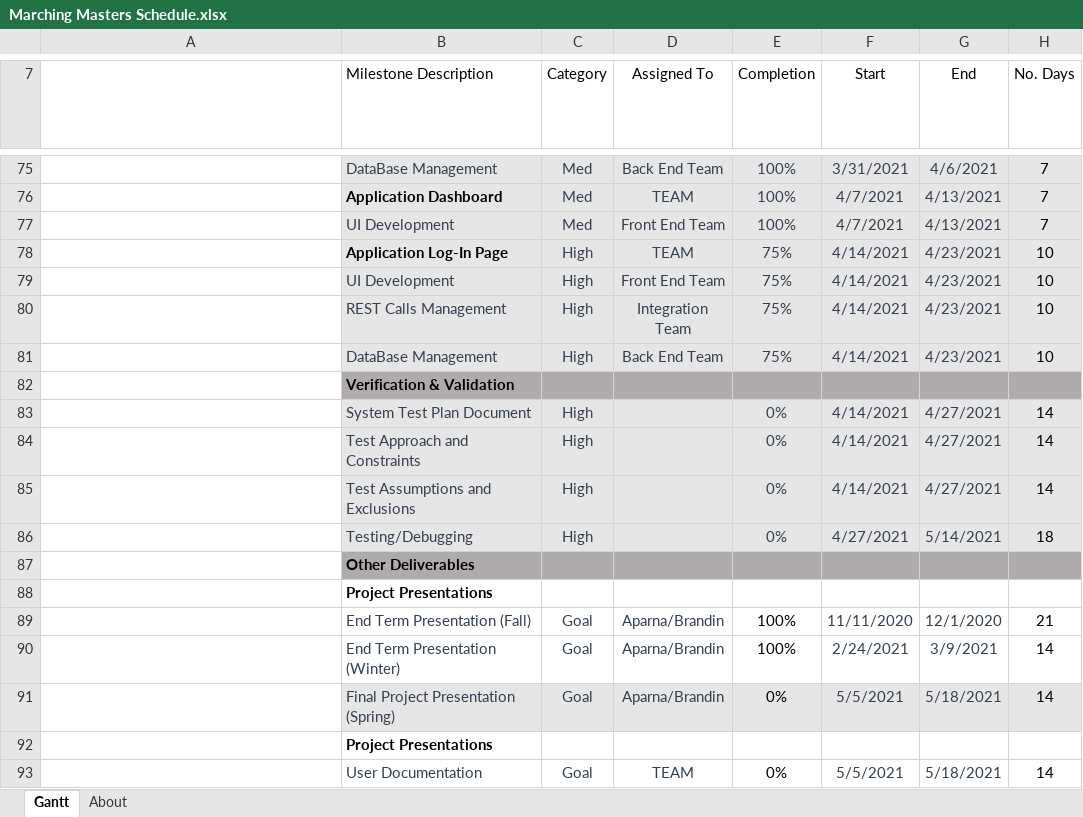
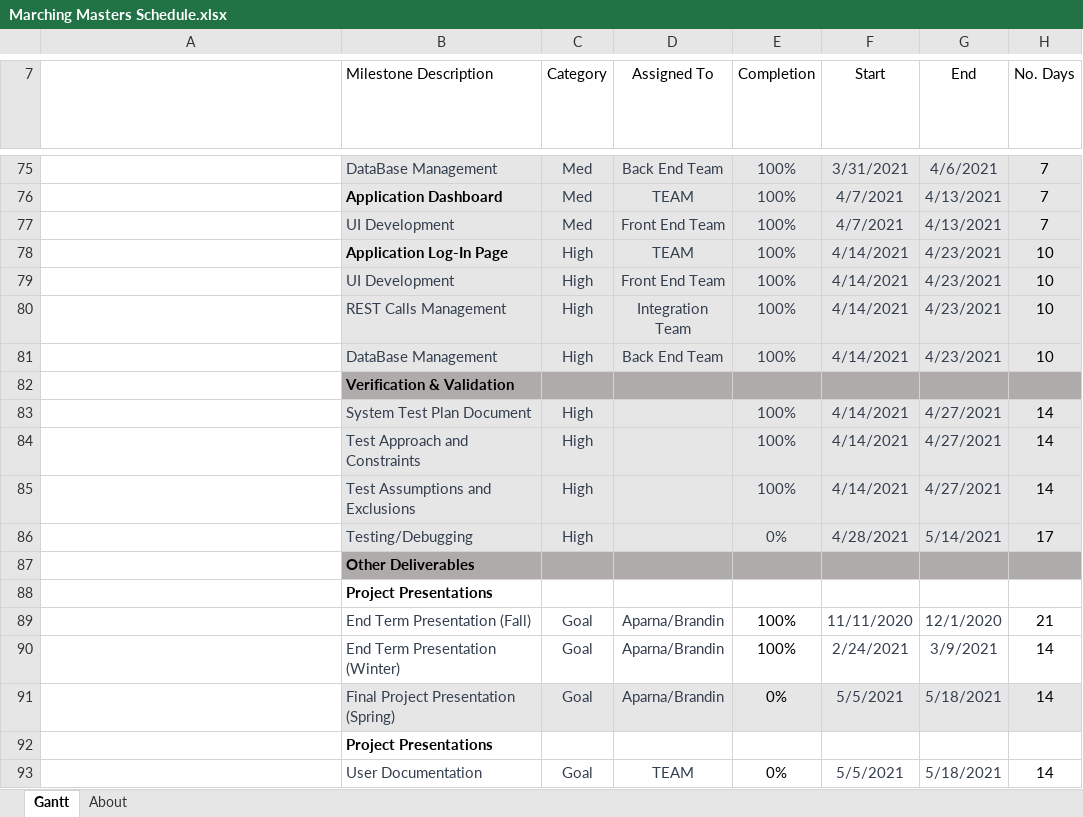
Before and after one commit to Bbulicki/MarchingMasters, an Excel workbook: Documents/Meeting Updates/Marching Masters Schedule.xlsx, sheet Gantt, drawn as a sheet; only a part is shown, gaps mark what is left out; long unchanged cells end in …; values as stored, in another font and other column widths than the file's, no borders; charts and pictures and conditional formats and table styles not drawn; the diff names each change by its address in the sheet, - before the commit and + after, or states it on an @@ line.

```diff
--- a/Documents/Meeting Updates/Marching Masters Schedule.xlsx (sheet Gantt)
+++ b/Documents/Meeting Updates/Marching Masters Schedule.xlsx (sheet Gantt)
-E78:E81 (Completion): 75%
+E78:E81 (Completion): 100%
-E83:E85 (Completion): 0%
+E83:E85 (Completion): 100%
-F86 (Start): 4/27/2021
+F86 (Start): 4/28/2021
-H86 (No. Days): 18
+H86 (No. Days): 17
```
Also changed, not shown: charts or pictures, 6 other files.
